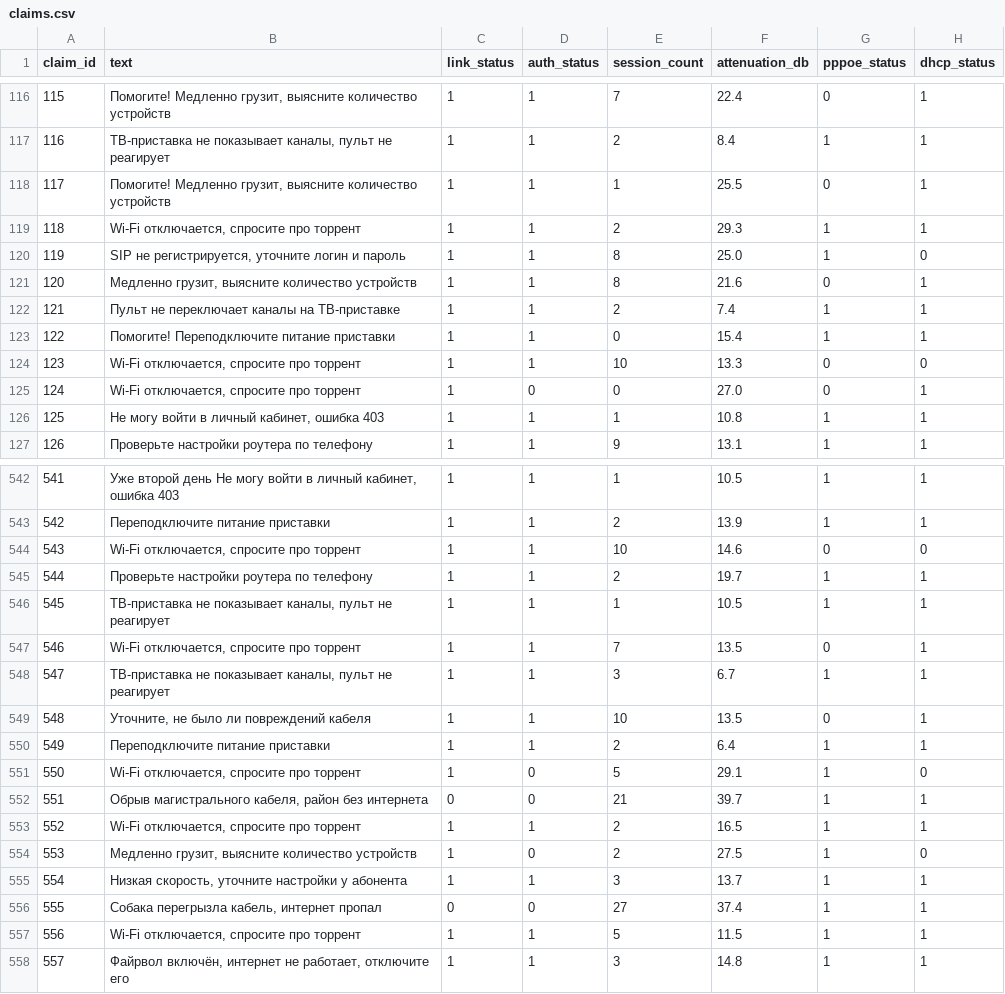
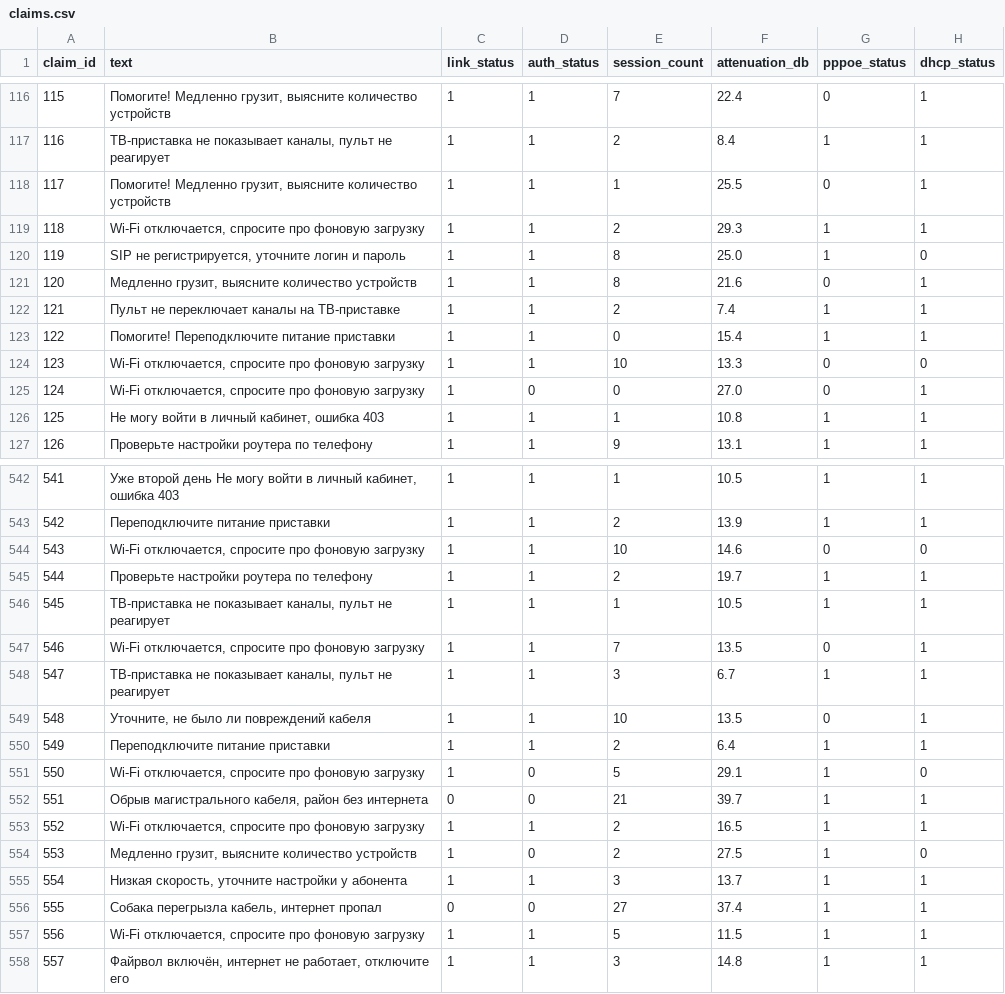
Before and after one commit to Gopota58/AI-assistant-for-triaging-provider-service-requests, a CSV file: isp_triage/data/claims.csv, drawn as a sheet; only a part is shown, gaps mark what is left out; the diff covers the shown part only; the diff names each change by its address in the sheet, - before the commit and + after, or states it on an @@ line.

Commit message:
chore: replace personal email with noreply; neutralize torrent mentions

```diff
--- a/isp_triage/data/claims.csv
+++ b/isp_triage/data/claims.csv
-B119 (text): Wi-Fi отключается, спросите про торрент
+B119 (text): Wi-Fi отключается, спросите про фоновую загрузку
-B124:B125 (text): Wi-Fi отключается, спросите про торрент
+B124:B125 (text): Wi-Fi отключается, спросите про фоновую загрузку
-B544 (text): Wi-Fi отключается, спросите про торрент
+B544 (text): Wi-Fi отключается, спросите про фоновую загрузку
-B547 (text): Wi-Fi отключается, спросите про торрент
+B547 (text): Wi-Fi отключается, спросите про фоновую загрузку
-B551 (text): Wi-Fi отключается, спросите про торрент
+B551 (text): Wi-Fi отключается, спросите про фоновую загрузку
-B553 (text): Wi-Fi отключается, спросите про торрент
+B553 (text): Wi-Fi отключается, спросите про фоновую загрузку
-B557 (text): Wi-Fi отключается, спросите про торрент
+B557 (text): Wi-Fi отключается, спросите про фоновую загрузку
```
Also changed, not shown: 40 edited cells elsewhere in this file.
